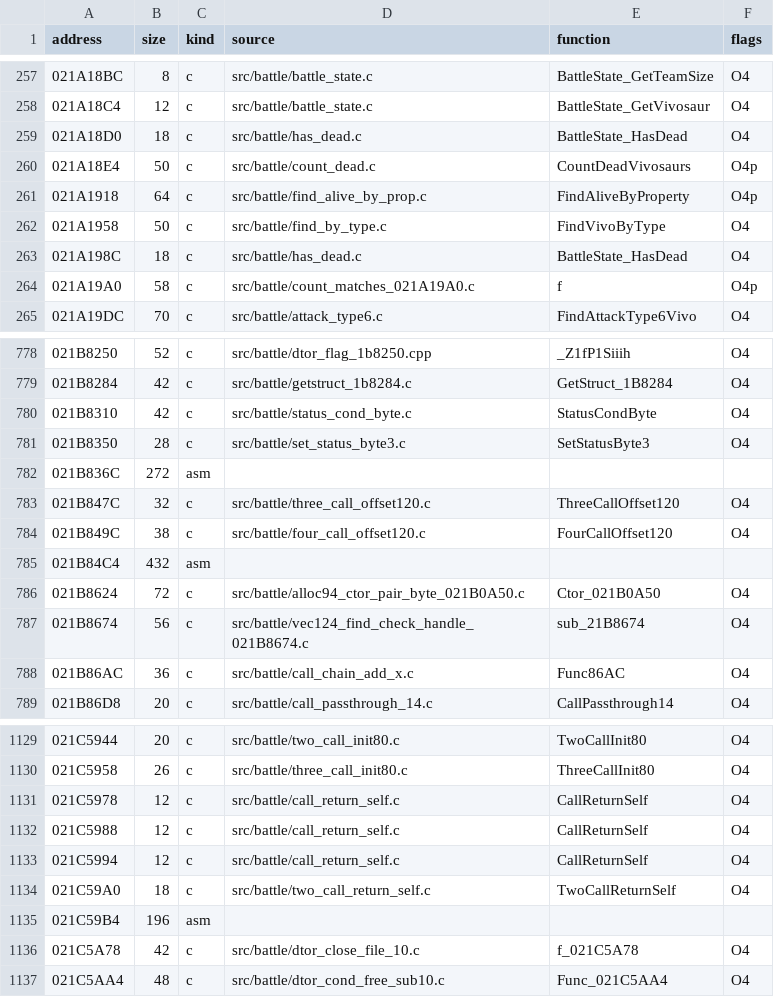
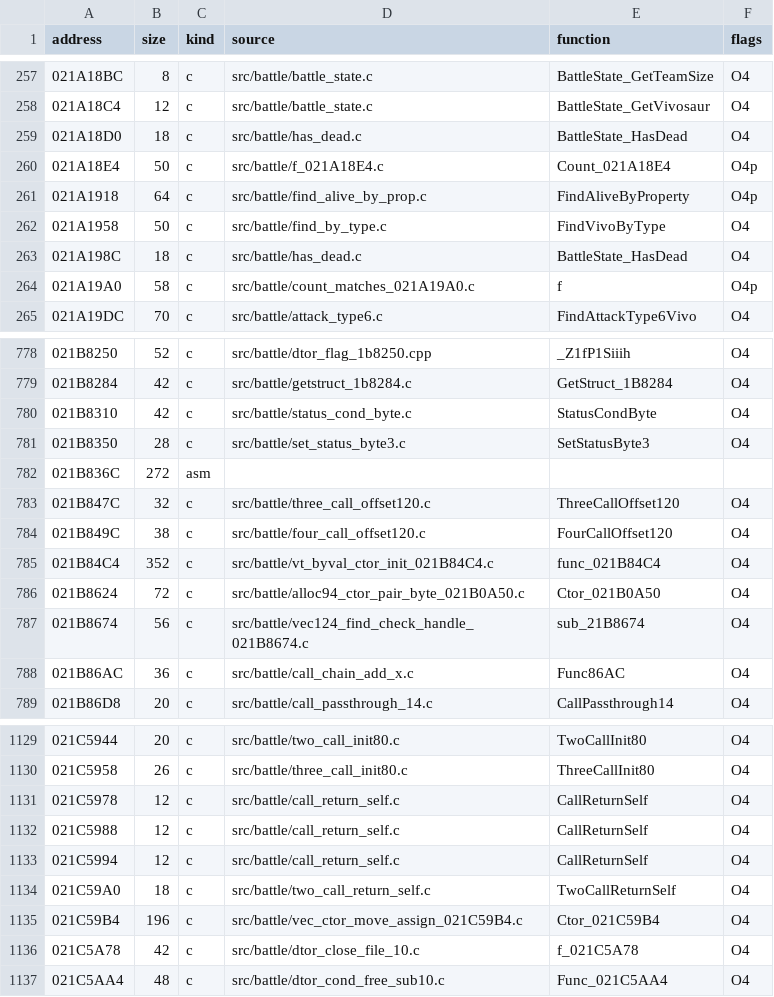
Before and after one commit to arcnid/ffc-decomp, a CSV file: config/ov002/manifest.csv, drawn as a sheet; only a part is shown, gaps mark what is left out.

```diff
--- a/config/ov002/manifest.csv
+++ b/config/ov002/manifest.csv
@@ -259,3 +259,3 @@ address,size,kind,source,function,flags
 021A18D0,18,c,src/battle/has_dead.c,BattleState_HasDead,O4
-021A18E4,50,c,src/battle/count_dead.c,CountDeadVivosaurs,O4p
+021A18E4,50,c,src/battle/f_021A18E4.c,Count_021A18E4,O4p
 021A1918,64,c,src/battle/find_alive_by_prop.c,FindAliveByProperty,O4p
@@ -784,3 +784,3 @@ address,size,kind,source,function,flags
 021B849C,38,c,src/battle/four_call_offset120.c,FourCallOffset120,O4
-021B84C4,432,asm,,,
+021B84C4,352,c,src/battle/vt_byval_ctor_init_021B84C4.c,func_021B84C4,O4
 021B8624,72,c,src/battle/alloc94_ctor_pair_byte_021B0A50.c,Ctor_021B0A50,O4
@@ -1134,3 +1134,3 @@ address,size,kind,source,function,flags
 021C59A0,18,c,src/battle/two_call_return_self.c,TwoCallReturnSelf,O4
-021C59B4,196,asm,,,
+021C59B4,196,c,src/battle/vec_ctor_move_assign_021C59B4.c,Ctor_021C59B4,O4
 021C5A78,42,c,src/battle/dtor_close_file_10.c,f_021C5A78,O4
```
Also changed, not shown: 3 other files.
